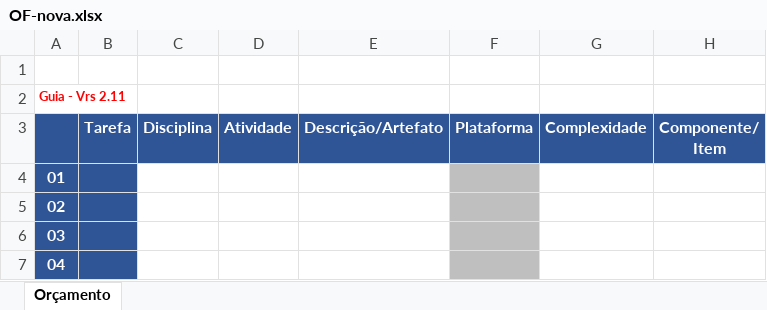
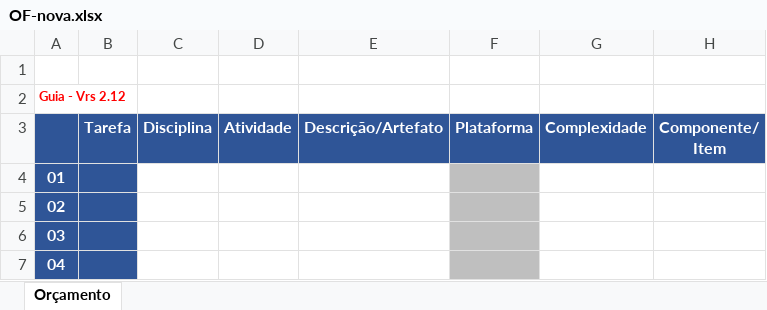
Before and after one commit to Alberto-Monteiro/ofmanager, an Excel workbook: src/main/resources/templates/OF-nova.xlsx, sheet Orçamento, drawn as a sheet; only a part is shown; values as stored, in another font and other column widths than the file's, no borders; charts and pictures not drawn; the diff names each change by its address in the sheet, - before the commit and + after, or states it on an @@ line.

```diff
--- a/src/main/resources/templates/OF-nova.xlsx (sheet Orçamento)
+++ b/src/main/resources/templates/OF-nova.xlsx (sheet Orçamento)
-A2: Guia - Vrs 2.11
+A2: Guia - Vrs 2.12
```
Also changed, not shown: 8 other files.
